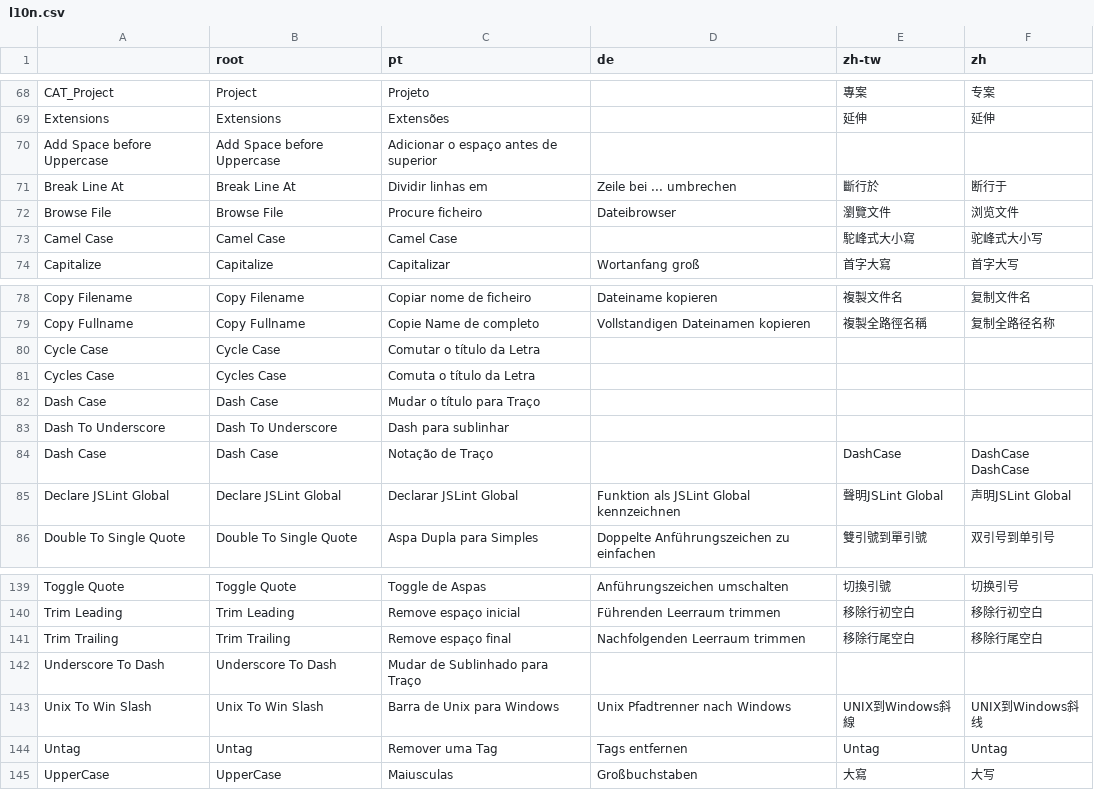
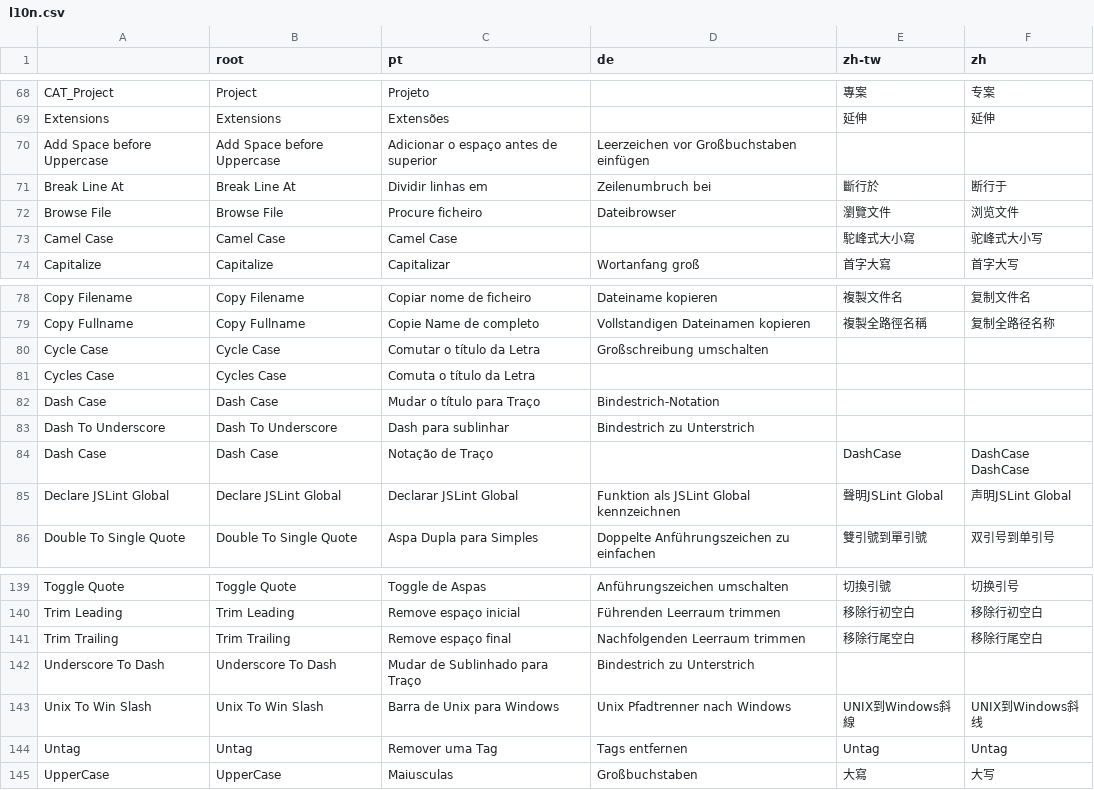
Before and after one commit to a-bentofreire/editortoix, a CSV file: l10n/l10n.csv, drawn as a sheet; only a part is shown, gaps mark what is left out; the diff covers the shown part only.

```diff
--- a/l10n/l10n.csv
+++ b/l10n/l10n.csv
@@ -69,4 +69,4 @@ CAT_Project	Project	Projeto		專案	专案
 Extensions	Extensions	Extensões		延伸	延伸
-Add Space before Uppercase	Add Space before Uppercase	Adicionar o espaço antes de superior			
-Break Line At	Break Line At	Dividir linhas em	Zeile bei ... umbrechen	斷行於	断行于
+Add Space before Uppercase	Add Space before Uppercase	Adicionar o espaço antes de superior	Leerzeichen vor Großbuchstaben einfügen		
+Break Line At	Break Line At	Dividir linhas em	Zeilenumbruch bei	斷行於	断行于
 Browse File	Browse File	Procure ficheiro	Dateibrowser	瀏覽文件	浏览文件
@@ -79,6 +79,6 @@ Copy Filename	Copy Filename	Copiar nome de ficheiro	Dateiname kopieren	複製文
 Copy Fullname	Copy Fullname	Copie Name de completo	Vollstandigen Dateinamen kopieren	複製全路徑名稱	复制全路径名称
-Cycle Case	Cycle Case	Comutar o título da Letra			
+Cycle Case	Cycle Case	Comutar o título da Letra	Großschreibung umschalten		
 Cycles Case	Cycles Case	Comuta o título da Letra			
-Dash Case	Dash Case	Mudar o título para Traço			
-Dash To Underscore	Dash To Underscore	Dash para sublinhar			
+Dash Case	Dash Case	Mudar o título para Traço	Bindestrich-Notation		
+Dash To Underscore	Dash To Underscore	Dash para sublinhar	Bindestrich zu Unterstrich		
 Dash Case	Dash Case	Notação de Traço		DashCase	DashCase  DashCase
@@ -141,3 +141,3 @@ Trim Leading	Trim Leading	Remove espaço inicial	Führenden Leerraum trimmen	移
 Trim Trailing	Trim Trailing	Remove espaço final	Nachfolgenden Leerraum trimmen	移除行尾空白	移除行尾空白
-Underscore To Dash	Underscore To Dash	Mudar de Sublinhado para Traço			
+Underscore To Dash	Underscore To Dash	Mudar de Sublinhado para Traço	Bindestrich zu Unterstrich		
 Unix To Win Slash	Unix To Win Slash	Barra de Unix para Windows	Unix Pfadtrenner nach Windows	UNIX到Windows斜線	UNIX到Windows斜线
```
Also changed, not shown: 1 added row and 22 edited cells elsewhere in this file, 22 other files.
